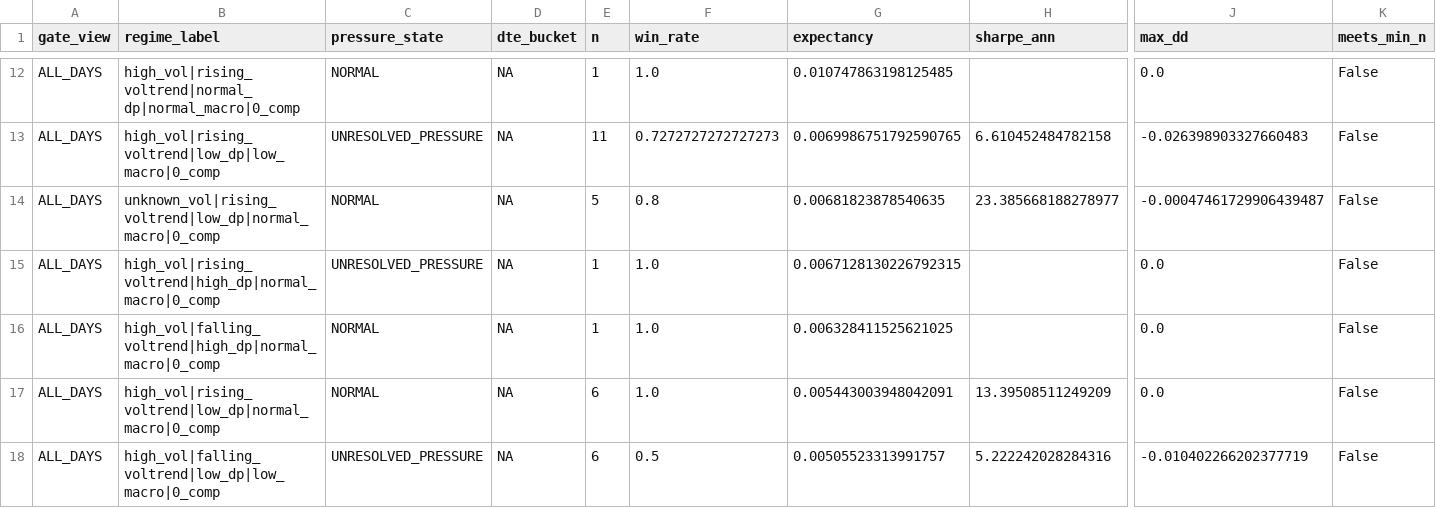
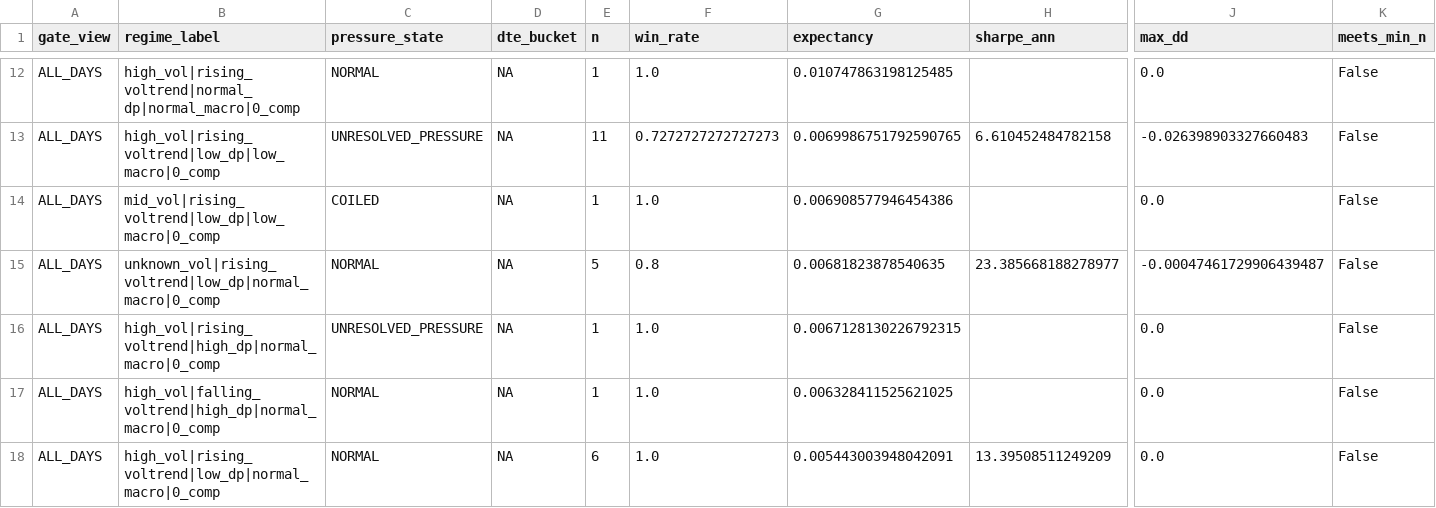
Before and after one commit to kvandre12-commits/SharpEdge-System, a CSV file: outputs/edge_regime_pressure_dte.csv, drawn as a sheet; only a part is shown, gaps mark what is left out; the shorter side is filled out with more unchanged rows; rows hold the shown columns only; the diff names each change by its address in the sheet, - before the commit and + after, or states it on an @@ line.

```diff
--- a/outputs/edge_regime_pressure_dte.csv
+++ b/outputs/edge_regime_pressure_dte.csv
+row 14: ALL_DAYS | mid_vol|rising_voltrend|low_dp|low_macro|0_comp | COILED | NA | 1 | 1.0 | 0.006908577946454386 |  | 0.0 | False
```
Also changed, not shown: outputs/attribution_by_group.csv, outputs/attribution_daily.csv, 27 other files.
